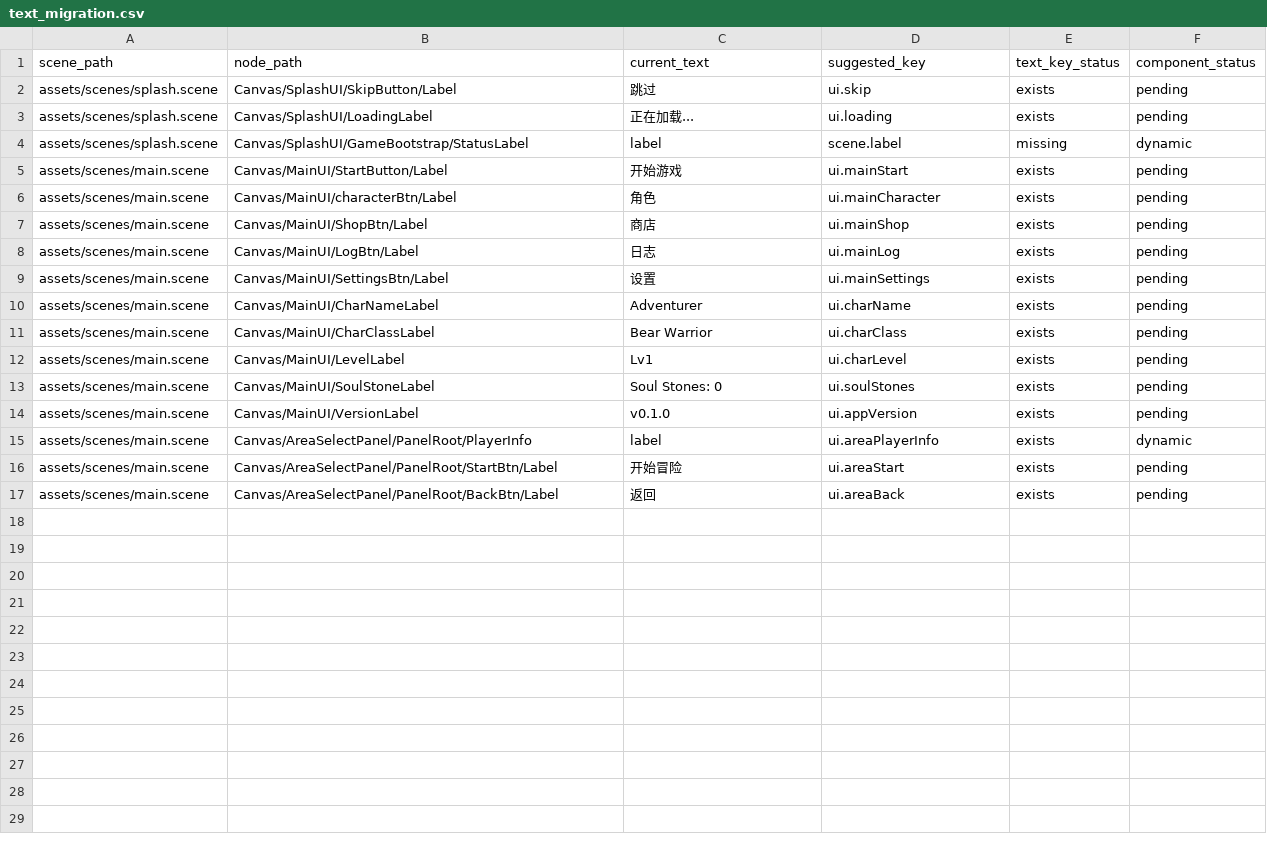
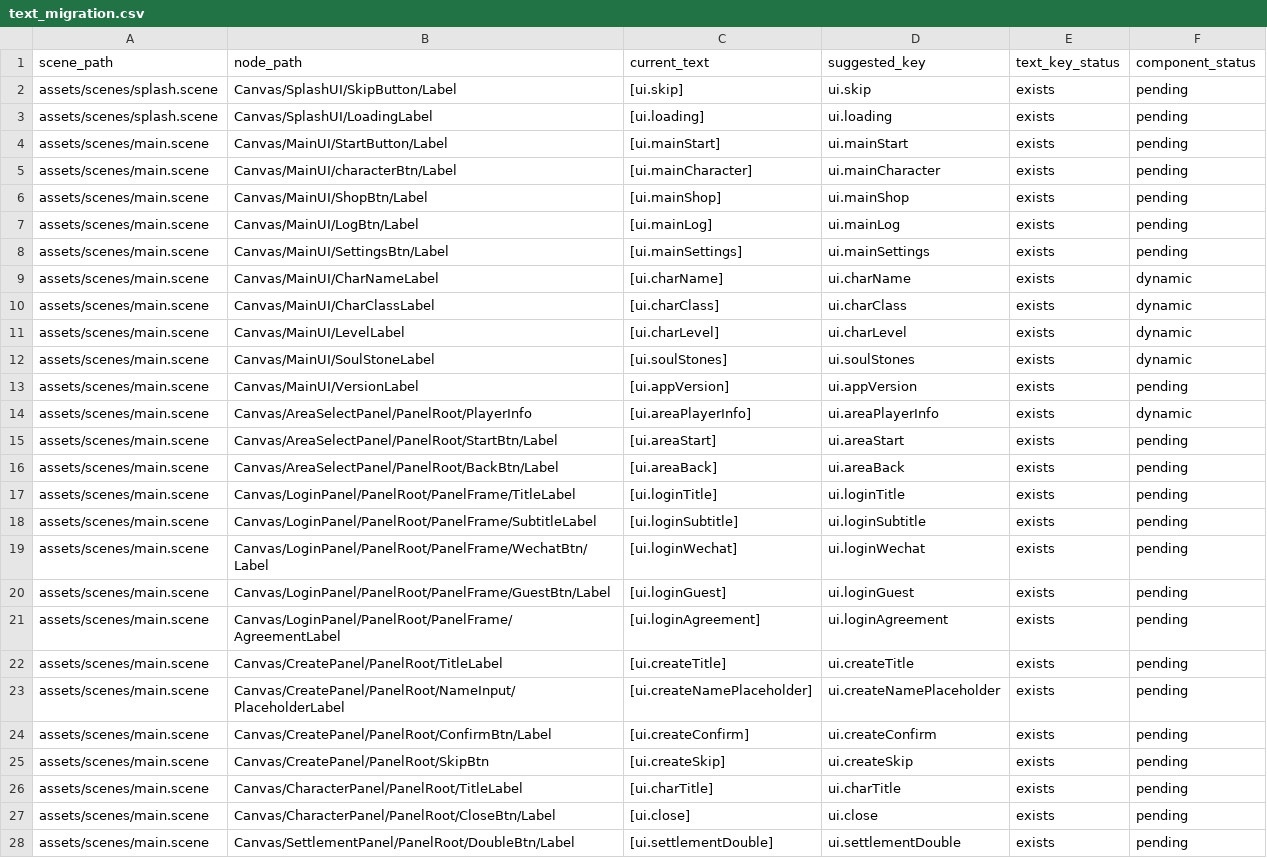
Before and after one commit to 1028176322-dot/game, a CSV file: 回到地面/tools/text_migration.csv, drawn as a sheet; only a part is shown; the diff covers the shown part only.

Commit message:
feat: UI自适应改造 P0-P3 + CreatePanel 二阶段流程
- P0: ResponsivePanelRoot/Content/UIRoot, SplashLayout, DungeonHudLayout
- P1: 7个面板 PanelRoot/DimMask/PanelFrame/ContentRoot 标准结构
- P2: splash.scene SplashLayout 自适应
- P3: dungeon.scene ResponsiveUIRoot + DungeonHudLayout + UI reparent
- 修复 SettingsPanel 崩溃, 补全 StorageService.get/set
- 创建 7 个面板布局组件, 增强 ResponsivePanelContent 自动触发子布局
- 修正 MainSceneController: closeAll + MainUI 状态隐藏
- CreatePanel 二阶段流程: 选职业→输入名字
- 增强 ResponsivePanelRoot 延迟 re-apply + 尺寸兜底

```diff
--- a/回到地面/tools/text_migration.csv
+++ b/回到地面/tools/text_migration.csv
@@ -1,17 +1,28 @@
 scene_path,node_path,current_text,suggested_key,text_key_status,component_status
-assets/scenes/splash.scene,Canvas/SplashUI/SkipButton/Label,跳过,ui.skip,exists,pending
-assets/scenes/splash.scene,Canvas/SplashUI/LoadingLabel,正在加载...,ui.loading,exists,pending
-assets/scenes/splash.scene,Canvas/SplashUI/GameBootstrap/StatusLabel,label,scene.label,missing,dynamic
-assets/scenes/main.scene,Canvas/MainUI/StartButton/Label,开始游戏,ui.mainStart,exists,pending
-assets/scenes/main.scene,Canvas/MainUI/characterBtn/Label,角色,ui.mainCharacter,exists,pending
-assets/scenes/main.scene,Canvas/MainUI/ShopBtn/Label,商店,ui.mainShop,exists,pending
-assets/scenes/main.scene,Canvas/MainUI/LogBtn/Label,日志,ui.mainLog,exists,pending
-assets/scenes/main.scene,Canvas/MainUI/SettingsBtn/Label,设置,ui.mainSettings,exists,pending
-assets/scenes/main.scene,Canvas/MainUI/CharNameLabel,Adventurer,ui.charName,exists,pending
-assets/scenes/main.scene,Canvas/MainUI/CharClassLabel,Bear Warrior,ui.charClass,exists,pending
-assets/scenes/main.scene,Canvas/MainUI/LevelLabel,Lv1,ui.charLevel,exists,pending
-assets/scenes/main.scene,Canvas/MainUI/SoulStoneLabel,Soul Stones: 0,ui.soulStones,exists,pending
-assets/scenes/main.scene,Canvas/MainUI/VersionLabel,v0.1.0,ui.appVersion,exists,pending
-assets/scenes/main.scene,Canvas/AreaSelectPanel/PanelRoot/PlayerInfo,label,ui.areaPlayerInfo,exists,dynamic
-assets/scenes/main.scene,Canvas/AreaSelectPanel/PanelRoot/StartBtn/Label,开始冒险,ui.areaStart,exists,pending
-assets/scenes/main.scene,Canvas/AreaSelectPanel/PanelRoot/BackBtn/Label,返回,ui.areaBack,exists,pending
+assets/scenes/splash.scene,Canvas/SplashUI/SkipButton/Label,[ui.skip],ui.skip,exists,pending
+assets/scenes/splash.scene,Canvas/SplashUI/LoadingLabel,[ui.loading],ui.loading,exists,pending
+assets/scenes/main.scene,Canvas/MainUI/StartButton/Label,[ui.mainStart],ui.mainStart,exists,pending
+assets/scenes/main.scene,Canvas/MainUI/characterBtn/Label,[ui.mainCharacter],ui.mainCharacter,exists,pending
+assets/scenes/main.scene,Canvas/MainUI/ShopBtn/Label,[ui.mainShop],ui.mainShop,exists,pending
+assets/scenes/main.scene,Canvas/MainUI/LogBtn/Label,[ui.mainLog],ui.mainLog,exists,pending
+assets/scenes/main.scene,Canvas/MainUI/SettingsBtn/Label,[ui.mainSettings],ui.mainSettings,exists,pending
+assets/scenes/main.scene,Canvas/MainUI/CharNameLabel,[ui.charName],ui.charName,exists,dynamic
+assets/scenes/main.scene,Canvas/MainUI/CharClassLabel,[ui.charClass],ui.charClass,exists,dynamic
+assets/scenes/main.scene,Canvas/MainUI/LevelLabel,[ui.charLevel],ui.charLevel,exists,dynamic
+assets/scenes/main.scene,Canvas/MainUI/SoulStoneLabel,[ui.soulStones],ui.soulStones,exists,dynamic
+assets/scenes/main.scene,Canvas/MainUI/VersionLabel,[ui.appVersion],ui.appVersion,exists,pending
+assets/scenes/main.scene,Canvas/AreaSelectPanel/PanelRoot/PlayerInfo,[ui.areaPlayerInfo],ui.areaPlayerInfo,exists,dynamic
+assets/scenes/main.scene,Canvas/AreaSelectPanel/PanelRoot/StartBtn/Label,[ui.areaStart],ui.areaStart,exists,pending
+assets/scenes/main.scene,Canvas/AreaSelectPanel/PanelRoot/BackBtn/Label,[ui.areaBack],ui.areaBack,exists,pending
+assets/scenes/main.scene,Canvas/LoginPanel/PanelRoot/PanelFrame/TitleLabel,[ui.loginTitle],ui.loginTitle,exists,pending
+assets/scenes/main.scene,Canvas/LoginPanel/PanelRoot/PanelFrame/SubtitleLabel,[ui.loginSubtitle],ui.loginSubtitle,exists,pending
+assets/scenes/main.scene,Canvas/LoginPanel/PanelRoot/PanelFrame/WechatBtn/Label,[ui.loginWechat],ui.loginWechat,exists,pending
+assets/scenes/main.scene,Canvas/LoginPanel/PanelRoot/PanelFrame/GuestBtn/Label,[ui.loginGuest],ui.loginGuest,exists,pending
+assets/scenes/main.scene,Canvas/LoginPanel/PanelRoot/PanelFrame/AgreementLabel,[ui.loginAgreement],ui.loginAgreement,exists,pending
+assets/scenes/main.scene,Canvas/CreatePanel/PanelRoot/TitleLabel,[ui.createTitle],ui.createTitle,exists,pending
+assets/scenes/main.scene,Canvas/CreatePanel/PanelRoot/NameInput/PlaceholderLabel,[ui.createNamePlaceholder],ui.createNamePlaceholder,exists,pending
+assets/scenes/main.scene,Canvas/CreatePanel/PanelRoot/ConfirmBtn/Label,[ui.createConfirm],ui.createConfirm,exists,pending
+assets/scenes/main.scene,Canvas/CreatePanel/PanelRoot/SkipBtn,[ui.createSkip],ui.createSkip,exists,pending
+assets/scenes/main.scene,Canvas/CharacterPanel/PanelRoot/TitleLabel,[ui.charTitle],ui.charTitle,exists,pending
+assets/scenes/main.scene,Canvas/CharacterPanel/PanelRoot/CloseBtn/Label,[ui.close],ui.close,exists,pending
+assets/scenes/main.scene,Canvas/SettlementPanel/PanelRoot/DoubleBtn/Label,[ui.settlementDouble],ui.settlementDouble,exists,pending
```
Also changed, not shown: 5 added rows elsewhere in this file, 36 other files.
